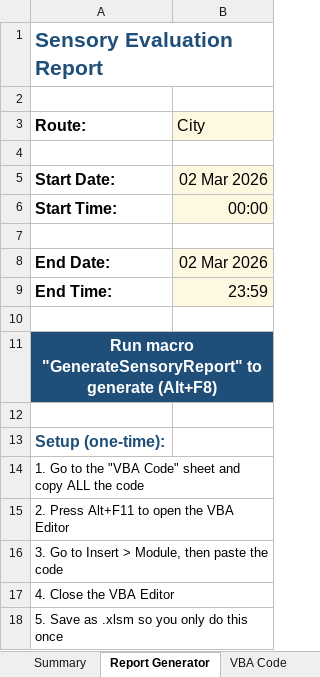
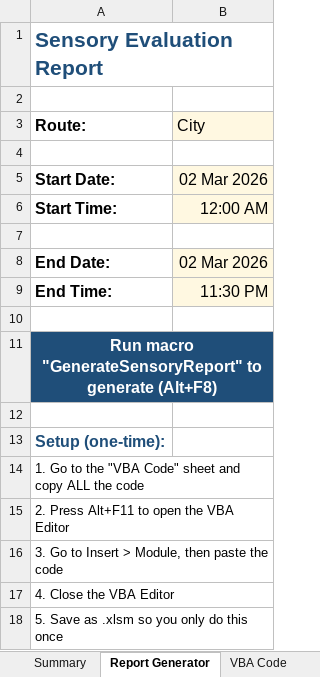
Before and after one commit to giloytech-ux/QAReturnsExcel, an Excel workbook: output/QAReturns.xlsx, sheet Report Generator, drawn as a sheet; values as stored, in another font and other column widths than the file's, no borders; the diff names each change by its address in the sheet, - before the commit and + after, or states it on an @@ line.

```diff
--- a/output/QAReturns.xlsx (sheet Report Generator)
+++ b/output/QAReturns.xlsx (sheet Report Generator)
-B6 (City): 00:00
+B6 (City): 12:00 AM
-B9 (City): 23:59
+B9 (City): 11:30 PM
```
Also changed, not shown: 1 other file.
